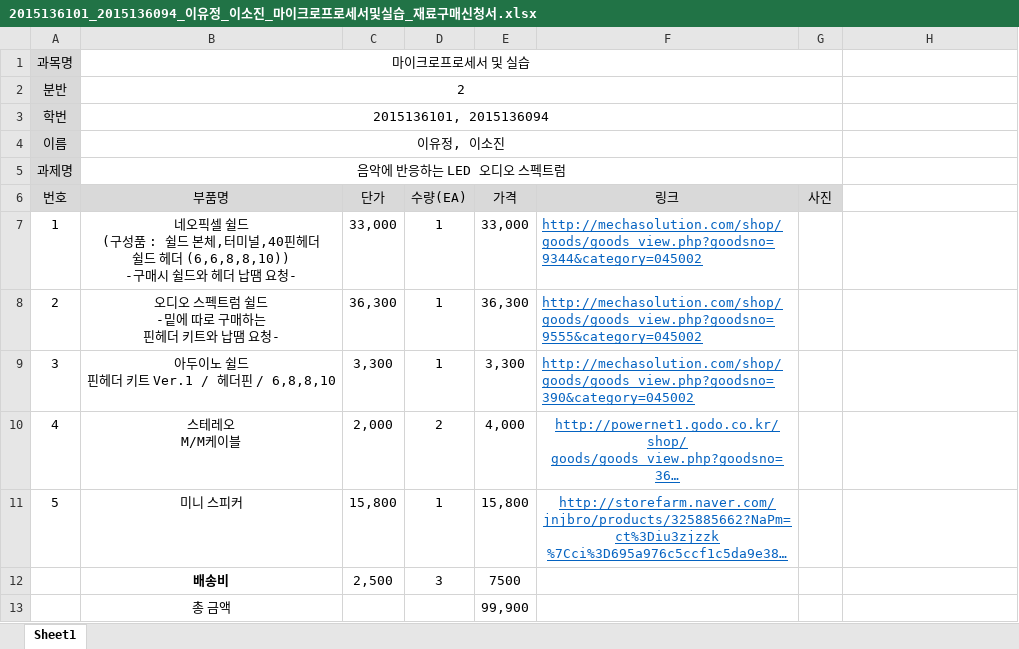
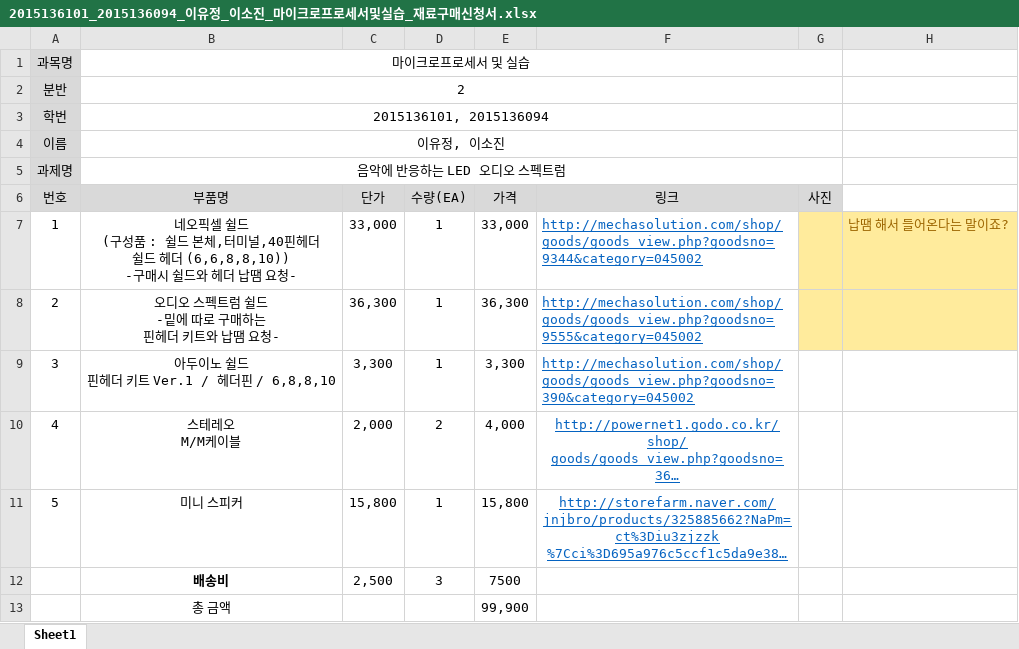
Before and after one commit to kutmicro/2015136101-2015136094, an Excel workbook: 2015136101_2015136094_이유정_이소진_마이크로프로세서및실습_재료구매신청서.xlsx, sheet Sheet1, drawn as a sheet; long unchanged cells end in …; values as stored, in another font and other column widths than the file's, no borders; charts and pictures not drawn; the diff names each change by its address in the sheet, - before the commit and + after, or states it on an @@ line.

Commit message:
코멘트 추가

```diff
--- a/2015136101_2015136094_이유정_이소진_마이크로프로세서및실습_재료구매신청서.xlsx (sheet Sheet1)
+++ b/2015136101_2015136094_이유정_이소진_마이크로프로세서및실습_재료구매신청서.xlsx (sheet Sheet1)
-G7:H8 fill: none
+G7:H8 fill: #FFEB9C
-H7: (empty)
+H7: 납땜 해서 들어온다는 말이죠?
```
